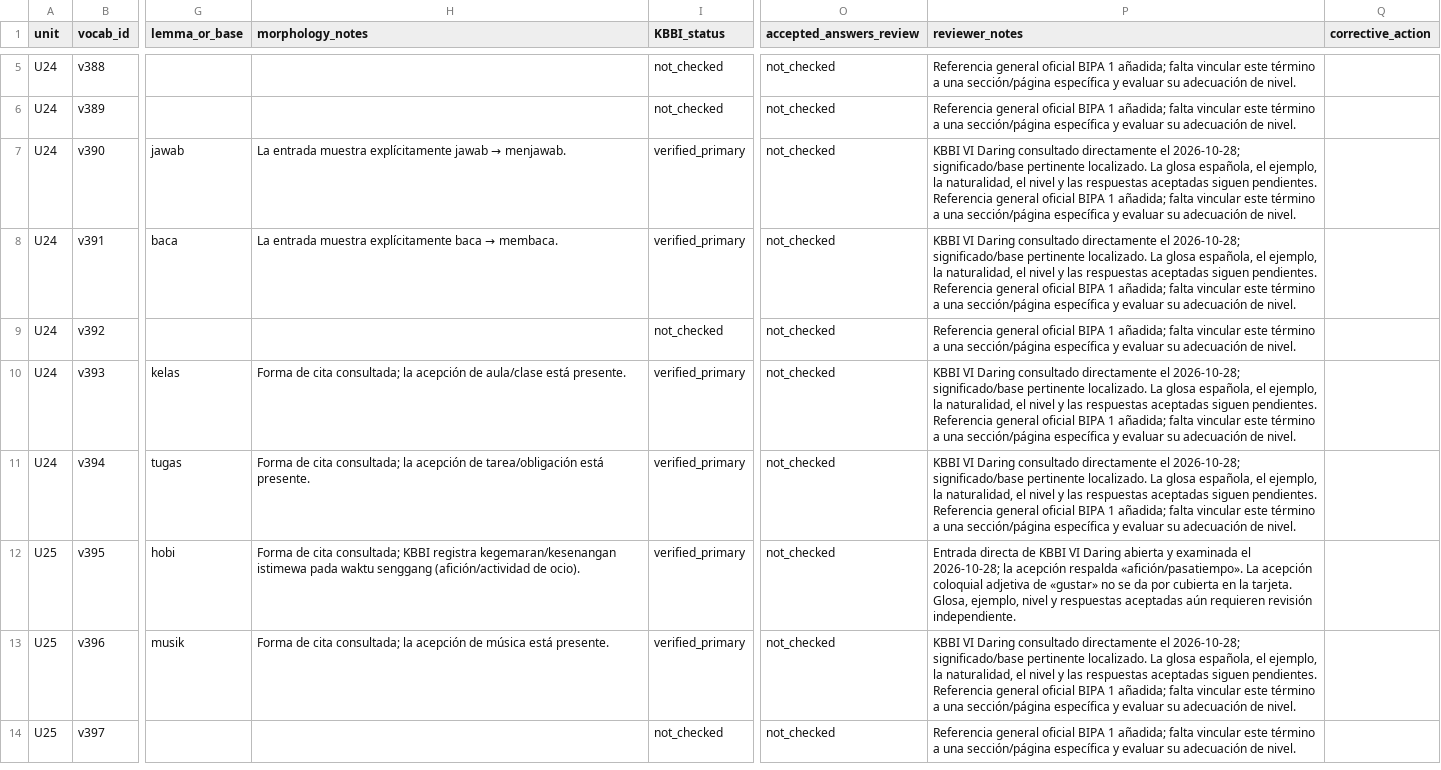
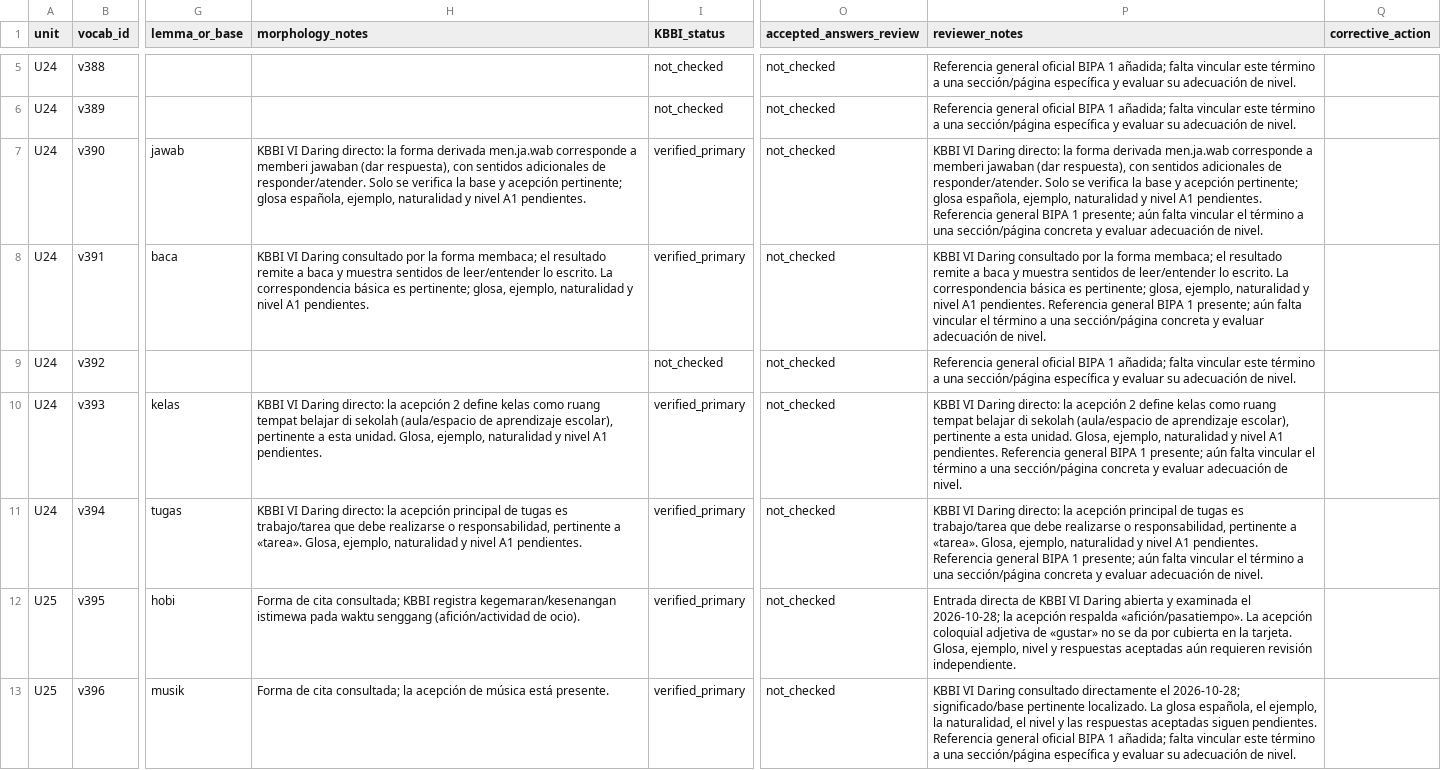
Before and after one commit to luisequeira612-commits/bahasa-studio, a CSV file: docs/A1_VOCABULARY_AUDIT_TRACKER_U24_U32.csv, drawn as a sheet; only a part is shown, gaps mark what is left out; the shorter side is filled out with more unchanged rows; the diff names each change by its address in the sheet, - before the commit and + after, or states it on an @@ line.

Commit message:
docs: record four direct KBBI vocabulary checks

```diff
--- a/docs/A1_VOCABULARY_AUDIT_TRACKER_U24_U32.csv
+++ b/docs/A1_VOCABULARY_AUDIT_TRACKER_U24_U32.csv
@@ H7 (morphology_notes): La entrada muestra explícitamente jawab → menjawab. → KBBI VI Daring directo: la forma derivada men.ja.wab corresponde a memberi jawaban (dar respuesta), con sentidos adicionales de responder/atender. Solo se verifica la base y acepción pertinente; glosa española, ejemplo, naturalidad y nivel A1 pendientes. @@
-P7 (reviewer_notes): …VI Daring consultado directamente el 2026-10-28; significado/base pertinente localizado. La glosa española, el ejemplo, la naturalidad, el nivel y las respuestas aceptadas siguen pendientes. Referencia general oficial BIPA 1 añadida; falta vincular este término a una sección/página específica y evaluar su adecuación de…
+P7 (reviewer_notes): …VI Daring directo: la forma derivada men.ja.wab corresponde a memberi jawaban (dar respuesta), con sentidos adicionales de responder/atender. Solo se verifica la base y acepción pertinente; glosa española, ejemplo, naturalidad y nivel A1 pendientes. Referencia general BIPA 1 presente; aún falta vincular el término a una sección/página concreta y evaluar adecuación de…
@@ H8 (morphology_notes): La entrada muestra explícitamente baca → membaca. → KBBI VI Daring consultado por la forma membaca; el resultado remite a baca y muestra sentidos de leer/entender lo escrito. La correspondencia básica es pertinente; glosa, ejemplo, naturalidad y nivel A1 pendientes. @@
-P8 (reviewer_notes): …Daring consultado directamente el 2026-10-28; significado/base pertinente localizado. La glosa española, el ejemplo, la naturalidad, el nivel y las respuestas aceptadas siguen pendientes. Referencia general oficial BIPA 1 añadida; falta vincular este término a una sección/página específica y evaluar su adecuación de…
+P8 (reviewer_notes): …Daring consultado por la forma membaca; el resultado remite a baca y muestra sentidos de leer/entender lo escrito. La correspondencia básica es pertinente; glosa, ejemplo, naturalidad y nivel A1 pendientes. Referencia general BIPA 1 presente; aún falta vincular el término a una sección/página concreta y evaluar adecuación de…
-H10 (morphology_notes): Forma de cita consultada; la acepción de aula/clase está presente.
+H10 (morphology_notes): KBBI VI Daring directo: la acepción 2 define kelas como ruang tempat belajar di sekolah (aula/espacio de aprendizaje escolar), pertinente a esta unidad. Glosa, ejemplo, naturalidad y nivel A1 pendientes.
-P10 (reviewer_notes): …VI Daring consultado directamente el 2026-10-28; significado/base pertinente localizado. La glosa española, el ejemplo, la naturalidad, el nivel y las respuestas aceptadas siguen pendientes. Referencia general oficial BIPA 1 añadida; falta vincular este término a una sección/página específica y evaluar su adecuación de…
+P10 (reviewer_notes): …VI Daring directo: la acepción 2 define kelas como ruang tempat belajar di sekolah (aula/espacio de aprendizaje escolar), pertinente a esta unidad. Glosa, ejemplo, naturalidad y nivel A1 pendientes. Referencia general BIPA 1 presente; aún falta vincular el término a una sección/página concreta y evaluar adecuación de…
-H11 (morphology_notes): Forma de cita consultada; la acepción de tarea/obligación está presente.
+H11 (morphology_notes): KBBI VI Daring directo: la acepción principal de tugas es trabajo/tarea que debe realizarse o responsabilidad, pertinente a «tarea». Glosa, ejemplo, naturalidad y nivel A1 pendientes.
-P11 (reviewer_notes): …VI Daring consultado directamente el 2026-10-28; significado/base pertinente localizado. La glosa española, el ejemplo, la naturalidad, el nivel y las respuestas aceptadas siguen pendientes. Referencia general oficial BIPA 1 añadida; falta vincular este término a una sección/página específica y evaluar su adecuación de…
+P11 (reviewer_notes): …VI Daring directo: la acepción principal de tugas es trabajo/tarea que debe realizarse o responsabilidad, pertinente a «tarea». Glosa, ejemplo, naturalidad y nivel A1 pendientes. Referencia general BIPA 1 presente; aún falta vincular el término a una sección/página concreta y evaluar adecuación de…
```
